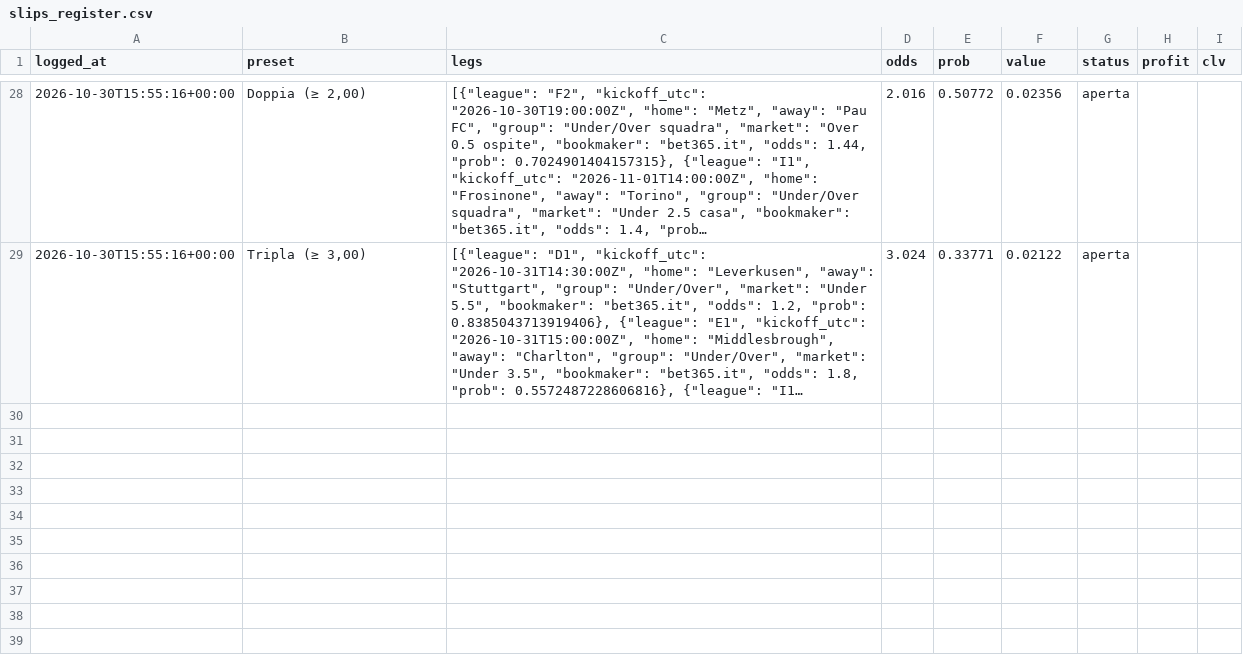
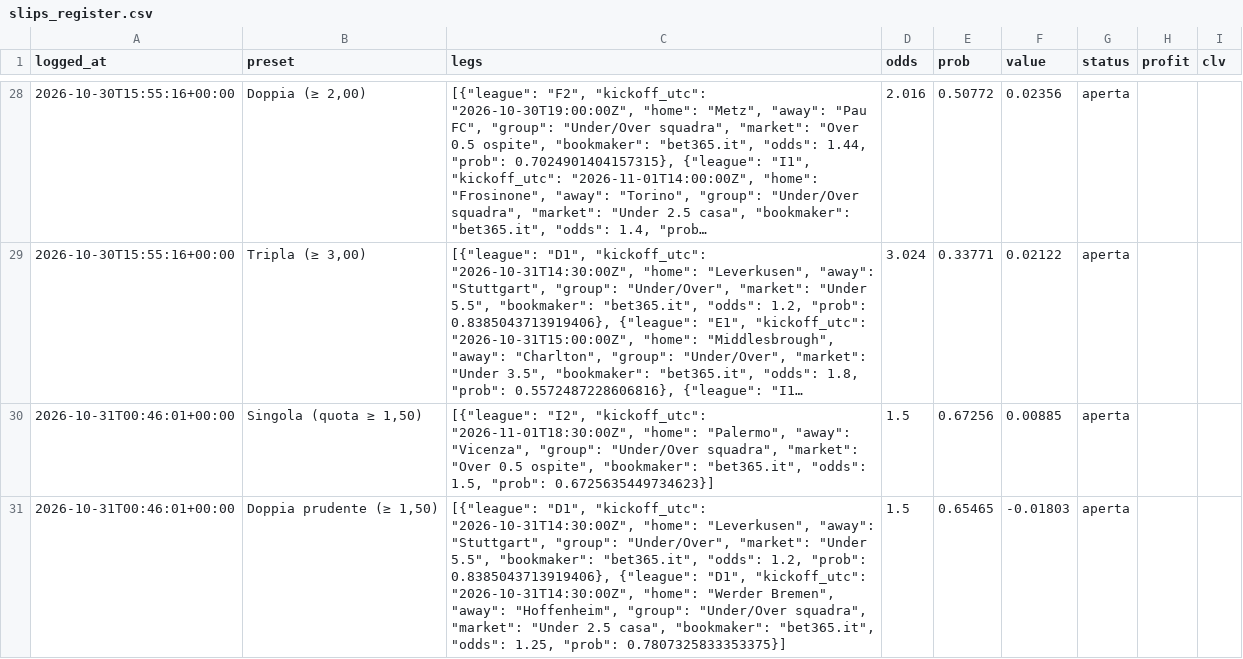
Before and after one commit to francyrussotti/forecast1x2, a CSV file: data/tips/slips_register.csv, drawn as a sheet; only a part is shown, gaps mark what is left out; long unchanged cells end in …; the diff covers the shown part only; the diff names each change by its address in the sheet, - before the commit and + after, or states it on an @@ line.

```diff
--- a/data/tips/slips_register.csv
+++ b/data/tips/slips_register.csv
+row 30: 2026-10-31T00:46:01+00:00 | Singola (quota ≥ 1,50) | [{"league": "I2", "kickoff_utc": "2026-11-01T18:30:00Z", "home": "Palermo", "away": "Vicenza", "group": "Under/Over squadra", "market": "Over 0.5 ospite", "bookmaker": "bet365.it", "odds": 1.5, "prob": 0.6725635449734623}] | 1.5 | 0.67256 | 0.00885 | aperta
+row 31: 2026-10-31T00:46:01+00:00 | Doppia prudente (≥ 1,50) | [{"league": "D1", "kickoff_utc": "2026-10-31T14:30:00Z", "home": "Leverkusen", "away": "Stuttgart", "group": "Under/Over", "market": "Under 5.5", "bookmaker": "bet365.it", "odds": 1.2, "prob": 0.8385043713919406}, {"league": "D1", "kickoff_utc": "2026-10-31T14:30:00Z", "home": "Werder Bremen", "away": "Hoffenheim", "group": "Under/Over squadra", "market": "Under 2.5 casa", "bookmaker": "bet365.it", "odds": 1.25, "prob": 0.7807325833353375}] | 1.5 | 0.65465 | -0.01803 | aperta
```
Also changed, not shown: 2 added rows elsewhere in this file, data/processed/upcoming_odds.csv, outputs/fair_odds.csv, 5 other files.
